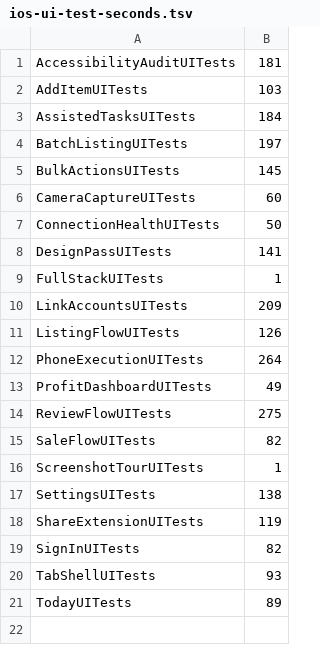
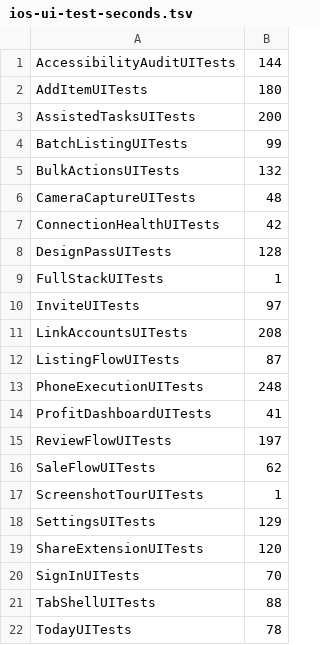
Before and after one commit to toniojbusiness/listora, a TSV file: scripts/ios-ui-test-seconds.tsv, drawn as a sheet.

Commit message:
fix(ios): the two flakes the re-runs caught, and the UI shards' times from the sharded run
- SignInUITests: the email is typed and checked (typeChecked); CI's keyboard sometimes lost
  keys and left Continue off.
- LinkAccountsUITests: waits for the copied code's label instead of reading it at once.
- scripts/ios-ui-test-seconds.tsv: recorded from run 40608446577, with InviteUITests.

```diff
--- a/scripts/ios-ui-test-seconds.tsv
+++ b/scripts/ios-ui-test-seconds.tsv
@@ -1,21 +1,22 @@
-AccessibilityAuditUITests	181
-AddItemUITests	103
-AssistedTasksUITests	184
-BatchListingUITests	197
-BulkActionsUITests	145
-CameraCaptureUITests	60
-ConnectionHealthUITests	50
-DesignPassUITests	141
+AccessibilityAuditUITests	144
+AddItemUITests	180
+AssistedTasksUITests	200
+BatchListingUITests	99
+BulkActionsUITests	132
+CameraCaptureUITests	48
+ConnectionHealthUITests	42
+DesignPassUITests	128
 FullStackUITests	1
-LinkAccountsUITests	209
-ListingFlowUITests	126
-PhoneExecutionUITests	264
-ProfitDashboardUITests	49
-ReviewFlowUITests	275
-SaleFlowUITests	82
+InviteUITests	97
+LinkAccountsUITests	208
+ListingFlowUITests	87
+PhoneExecutionUITests	248
+ProfitDashboardUITests	41
+ReviewFlowUITests	197
+SaleFlowUITests	62
 ScreenshotTourUITests	1
-SettingsUITests	138
-ShareExtensionUITests	119
-SignInUITests	82
-TabShellUITests	93
-TodayUITests	89
+SettingsUITests	129
+ShareExtensionUITests	120
+SignInUITests	70
+TabShellUITests	88
+TodayUITests	78
```
Also changed, not shown: 2 other files.
